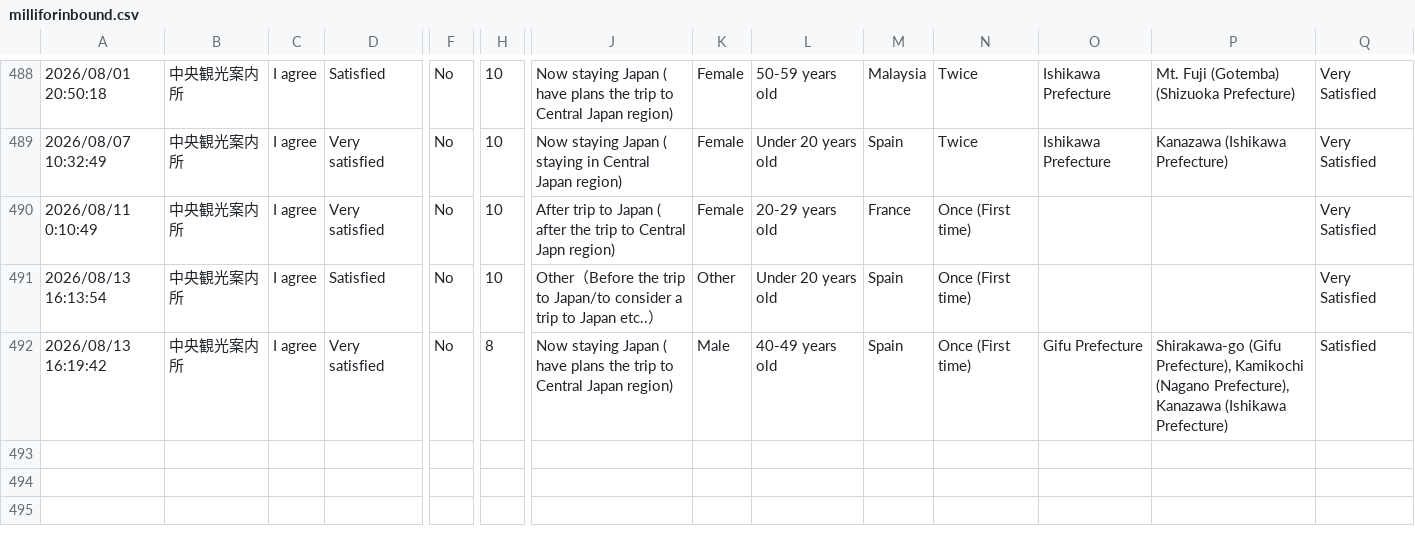
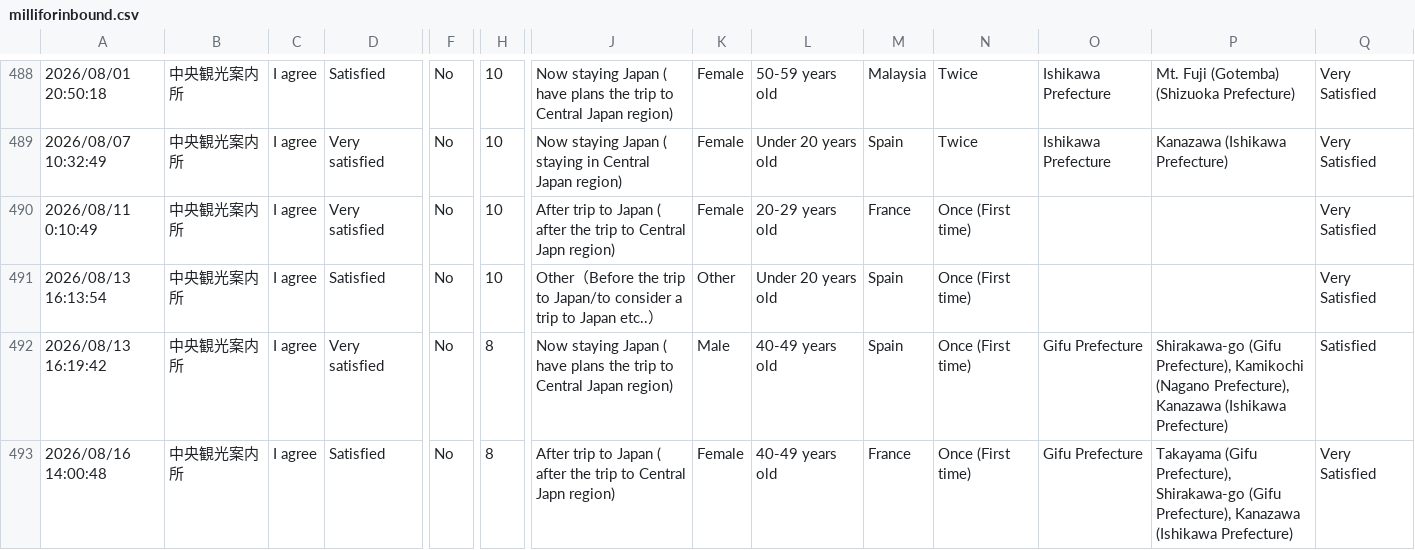
Before and after one commit to codefornoto/MilliforInbound, a CSV file: milliforinbound.csv, drawn as a sheet; only a part is shown, gaps mark what is left out; rows hold the shown columns only; the diff names each change by its address in the sheet, - before the commit and + after, or states it on an @@ line.

```diff
--- a/milliforinbound.csv
+++ b/milliforinbound.csv
+row 493: 2026/08/16 14:00:48 | 中央観光案内所 | I agree | Satisfied | No | 8 | After trip to Japan ( after the trip to Central Japn region) | Female | 40-49 years old | France | Once (First time) | Gifu Prefecture | Takayama (Gifu Prefecture), Shirakawa-go (Gifu Prefecture), Kanazawa (Ishikawa Prefecture) | Very Satisfied
```
